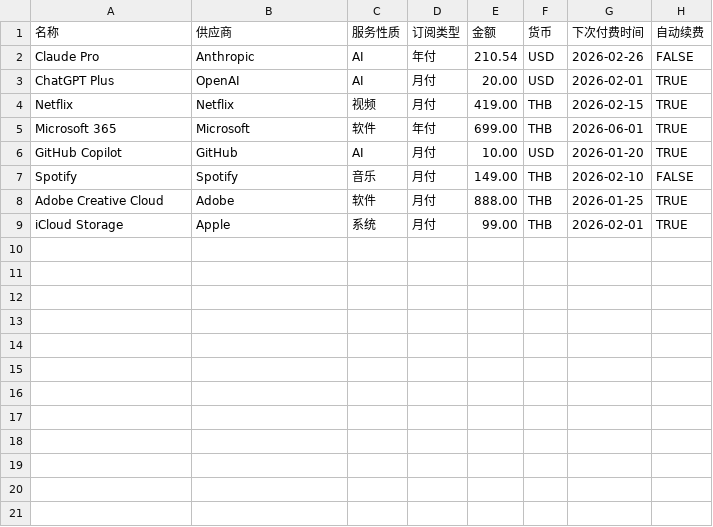
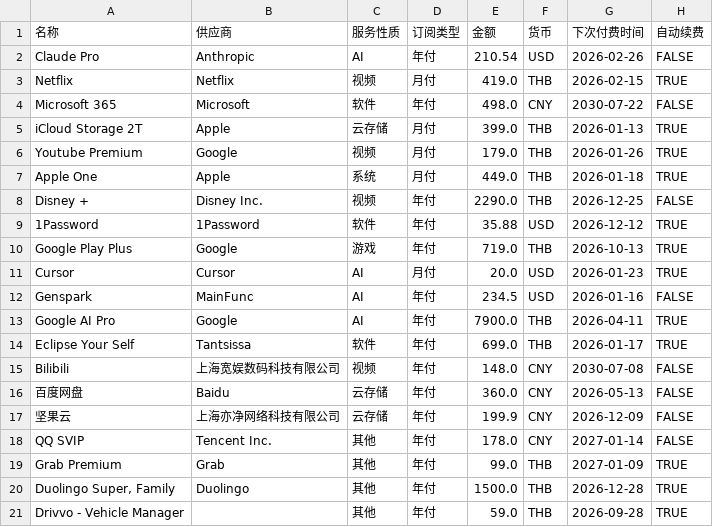
Before and after one commit to magicnight/subman, a CSV file: data/subscriptions.csv, drawn as a sheet.

```diff
--- a/data/subscriptions.csv
+++ b/data/subscriptions.csv
@@ -2,8 +2,20 @@
 Claude Pro,Anthropic,AI,年付,210.54,USD,2026-02-26,FALSE
-ChatGPT Plus,OpenAI,AI,月付,20.00,USD,2026-02-01,TRUE
-Netflix,Netflix,视频,月付,419.00,THB,2026-02-15,TRUE
-Microsoft 365,Microsoft,软件,年付,699.00,THB,2026-06-01,TRUE
-GitHub Copilot,GitHub,AI,月付,10.00,USD,2026-01-20,TRUE
-Spotify,Spotify,音乐,月付,149.00,THB,2026-02-10,FALSE
-Adobe Creative Cloud,Adobe,软件,月付,888.00,THB,2026-01-25,TRUE
-iCloud Storage,Apple,系统,月付,99.00,THB,2026-02-01,TRUE
+Netflix,Netflix,视频,月付,419.0,THB,2026-02-15,TRUE
+Microsoft 365,Microsoft,软件,年付,498.0,CNY,2030-07-22,FALSE
+iCloud Storage 2T,Apple,云存储,月付,399.0,THB,2026-01-13,TRUE
+Youtube Premium,Google,视频,月付,179.0,THB,2026-01-26,TRUE
+Apple One,Apple,系统,月付,449.0,THB,2026-01-18,TRUE
+Disney +,Disney Inc.,视频,年付,2290.0,THB,2026-12-25,FALSE
+1Password,1Password,软件,年付,35.88,USD,2026-12-12,TRUE
+Google Play Plus,Google,游戏,年付,719.0,THB,2026-10-13,TRUE
+Cursor,Cursor,AI,月付,20.0,USD,2026-01-23,TRUE
+Genspark,MainFunc,AI,年付,234.5,USD,2026-01-16,FALSE
+Google AI Pro,Google,AI,年付,7900.0,THB,2026-04-11,TRUE
+Eclipse Your Self,Tantsissa,软件,年付,699.0,THB,2026-01-17,TRUE
+Bilibili,上海宽娱数码科技有限公司,视频,年付,148.0,CNY,2030-07-08,FALSE
+百度网盘,Baidu,云存储,年付,360.0,CNY,2026-05-13,FALSE
+坚果云,上海亦净网络科技有限公司,云存储,年付,199.9,CNY,2026-12-09,FALSE
+QQ SVIP,Tencent Inc.,其他,年付,178.0,CNY,2027-01-14,FALSE
+Grab Premium,Grab,其他,年付,99.0,THB,2027-01-09,TRUE
+"Duolingo Super, Family",Duolingo,其他,年付,1500.0,THB,2026-12-28,TRUE
+Drivvo - Vehicle Manager,,其他,年付,59.0,THB,2026-09-28,TRUE
```
Also changed, not shown: data/exchangerate.csv, 11 other files.
